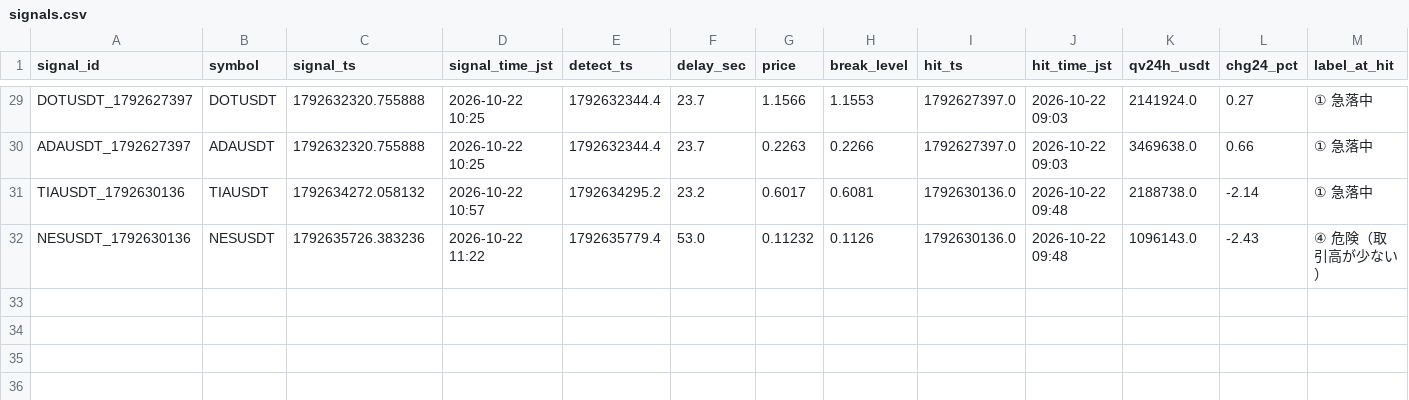
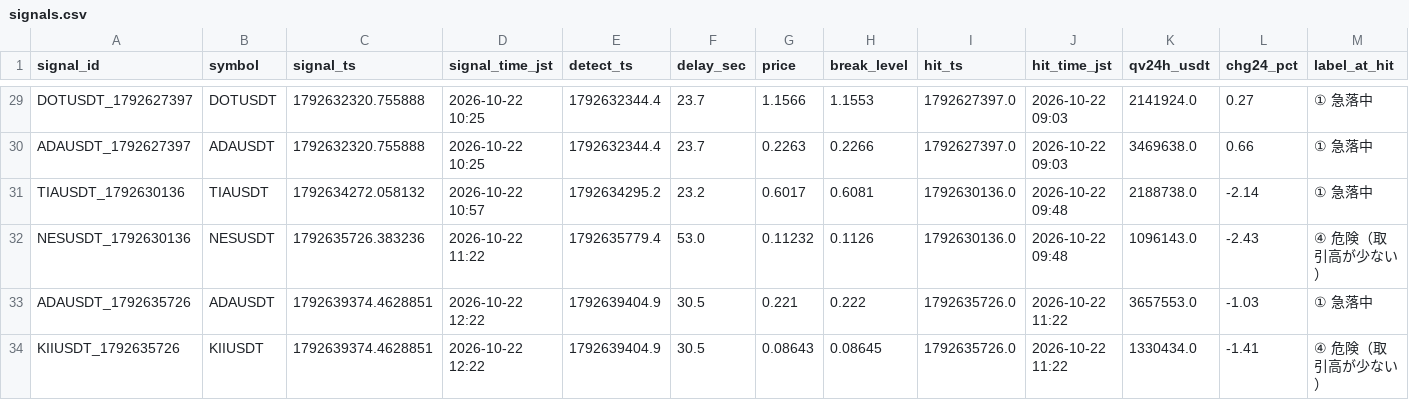
Before and after one commit to hiro1980umare/mexcscreener, a CSV file: signals.csv, drawn as a sheet; only a part is shown, gaps mark what is left out; rows hold the shown columns only; the diff names each change by its address in the sheet, - before the commit and + after, or states it on an @@ line.

```diff
--- a/signals.csv
+++ b/signals.csv
+row 33: ADAUSDT_1792635726 | ADAUSDT | 1792639374.4628851 | 2026-10-22 12:22 | 1792639404.9 | 30.5 | 0.221 | 0.222 | 1792635726.0 | 2026-10-22 11:22 | 3657553.0 | -1.03 | ① 急落中
+row 34: KIIUSDT_1792635726 | KIIUSDT | 1792639374.4628851 | 2026-10-22 12:22 | 1792639404.9 | 30.5 | 0.08643 | 0.08645 | 1792635726.0 | 2026-10-22 11:22 | 1330434.0 | -1.41 | ④ 危険（取引高が少ない）
```
Also changed, not shown: market_bars.csv, 4 other files.
